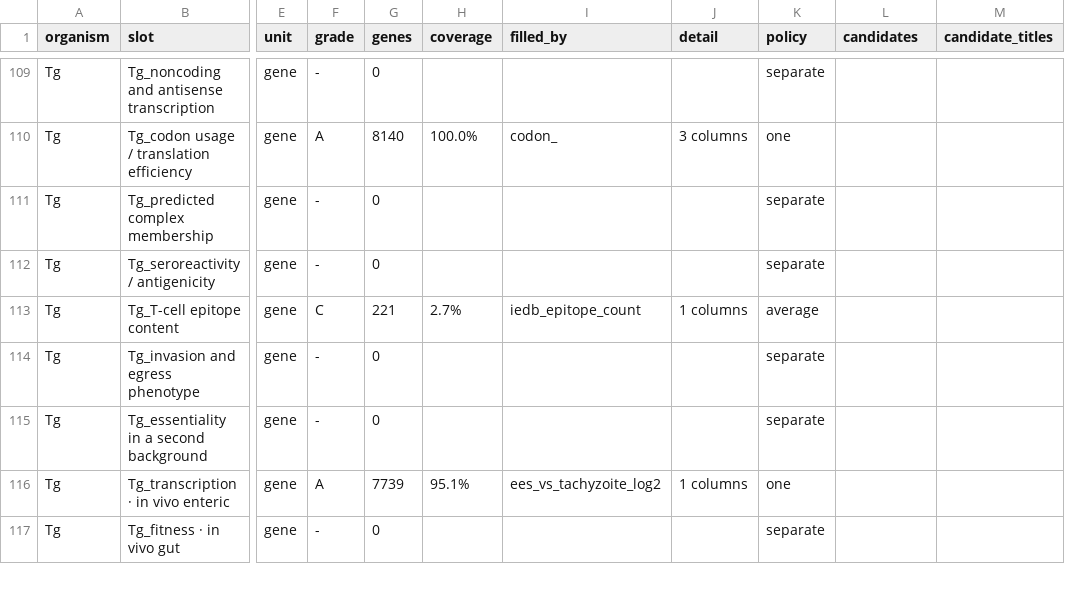
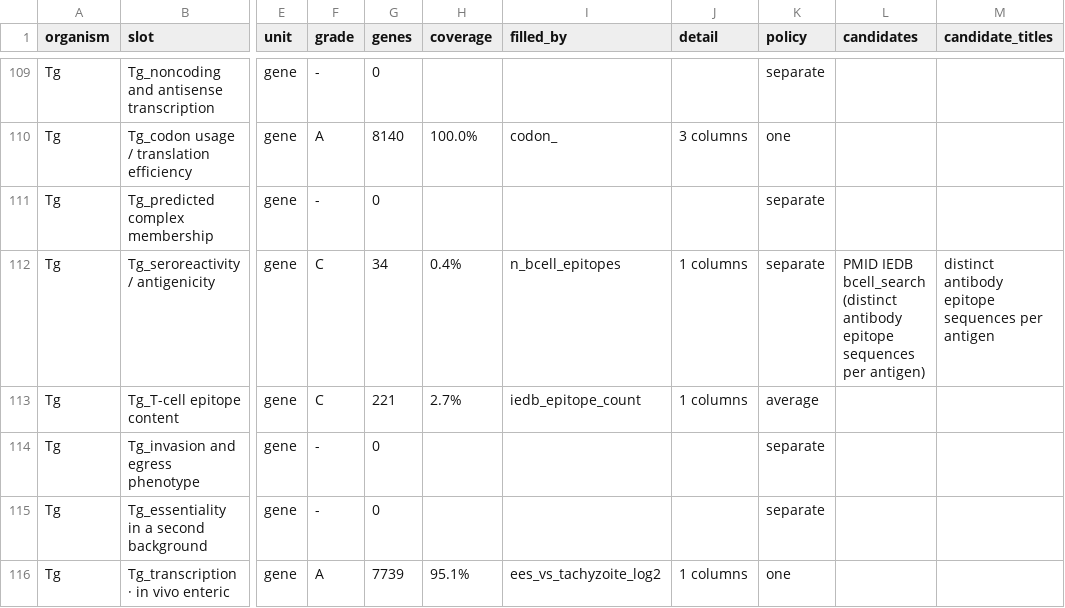
Before and after one commit to EinarOlafsson/starplast, a CSV file: instructions/done/31_slots.csv, drawn as a sheet; only a part is shown, gaps mark what is left out; the shorter side is filled out with more unchanged rows; the diff covers the shown part only; the diff names each change by its address in the sheet, - before the commit and + after, or states it on an @@ line.

Commit message:
Fill seroreactivity from IEDB directly, because ToxoDB's epitope count is the wrong half
222 distinct antibody epitope sequences over 34 genes, from IEDB's bcell_search filtered to
Toxoplasma source antigens.

Taken from IEDB rather than through ToxoDB deliberately. ToxoDB integrates IEDB and exposes a count
per gene -- that column fills `T-cell epitope content` -- but it is not split by epitope type, and
antigenicity is a question about antibodies. 189 of the 221 genes in the ToxoDB column have no
antibody record at all, so filling this slot with it would have been a different question answered
with a plausible column. The two now fill different slots because they are different measurements,
and a test asserts they stay that way.

Distinct epitope SEQUENCES and not assay records: a protein studied by twenty groups accumulates
twenty records for the same peptide, and counting records would rank antigens by how fashionable
they are.

Verified by what tops the column -- SRS29B (SAG1) 47, GRA6 29, GRA1 26, GRA4 20, GRA7 16, MIC3 11.
That is the panel commercial Toxoplasma serodiagnostic kits are built from.

Antigens map by product description, because IEDB names them verbatim from ToxoDB. The obvious
route, matching the trailing symbol, resolves ten fewer antigens and loses SRS29B -- the most
studied antigen in the organism and the largest entry in the table. The eleven that stay unresolved
are generic names like "Uncharacterized protein" that match many genes each, and are dropped rather
than guessed.

Toxoplasma gene slots: 82 filled of 104.

```diff
--- a/instructions/done/31_slots.csv
+++ b/instructions/done/31_slots.csv
-F112 (grade): -
+F112 (grade): C
-G112 (genes): 0
+G112 (genes): 34
-H112 (coverage): (empty)
+H112 (coverage): 0.4%
-I112 (filled_by): (empty)
+I112 (filled_by): n_bcell_epitopes
-J112 (detail): (empty)
+J112 (detail): 1 columns
-L112 (candidates): (empty)
+L112 (candidates): PMID IEDB bcell_search (distinct antibody epitope sequences per antigen)
-M112 (candidate_titles): (empty)
+M112 (candidate_titles): distinct antibody epitope sequences per antigen
```
Also changed, not shown: 2 edited cells elsewhere in this file, instructions/done/31_slots_plasmodium.csv, instructions/done/31_slots_toxoplasma.csv, 15 other files.
